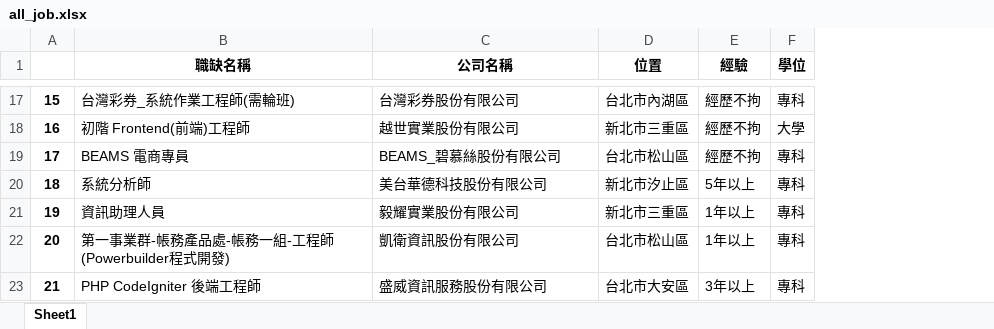
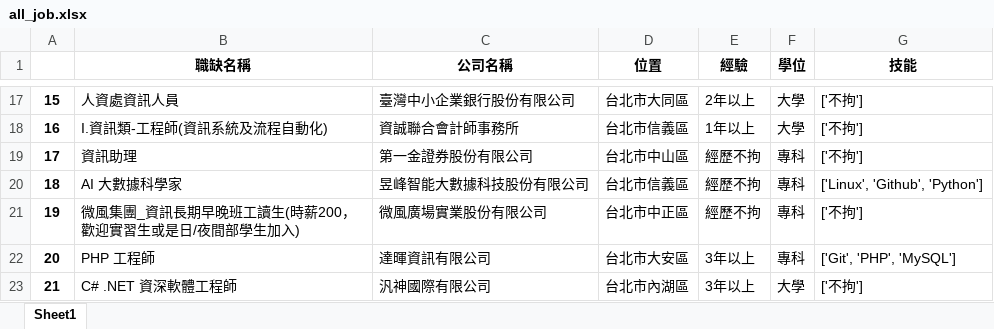
Before and after one commit to ni910715/job_crawler, an Excel workbook: all_job.xlsx, sheet Sheet1, drawn as a sheet; only a part is shown, gaps mark what is left out; values as stored, in another font and other column widths than the file's, no borders; the diff covers the shown part only; the diff names each change by its address in the sheet, - before the commit and + after, or states it on an @@ line.

```diff
--- a/all_job.xlsx (sheet Sheet1)
+++ b/all_job.xlsx (sheet Sheet1)
+column G (技能), rows 17-23: ['不拘'] | ['不拘'] | ['不拘'] | ['Linux', 'Github', 'Python'] | ['不拘'] | ['Git', 'PHP', 'MySQL'] | ['不拘']
-B17 (職缺名稱): 台灣彩券_系統作業工程師(需輪班)
+B17 (職缺名稱): 人資處資訊人員
-C17 (公司名稱): 台灣彩券股份有限公司
+C17 (公司名稱): 臺灣中小企業銀行股份有限公司
-D17 (位置): 台北市內湖區
+D17 (位置): 台北市大同區
-E17 (經驗): 經歷不拘
+E17 (經驗): 2年以上
-F17 (學位): 專科
+F17 (學位): 大學
-B18 (職缺名稱): 初階 Frontend(前端)工程師
+B18 (職缺名稱): I.資訊類-工程師(資訊系統及流程自動化)
-C18 (公司名稱): 越世實業股份有限公司
+C18 (公司名稱): 資誠聯合會計師事務所
-D18 (位置): 新北市三重區
+D18 (位置): 台北市信義區
-E18 (經驗): 經歷不拘
+E18 (經驗): 1年以上
-B19 (職缺名稱): BEAMS 電商專員
+B19 (職缺名稱): 資訊助理
-C19 (公司名稱): BEAMS_碧慕絲股份有限公司
+C19 (公司名稱): 第一金證券股份有限公司
-D19 (位置): 台北市松山區
+D19 (位置): 台北市中山區
-B20 (職缺名稱): 系統分析師
+B20 (職缺名稱): AI 大數據科學家
-C20 (公司名稱): 美台華德科技股份有限公司
+C20 (公司名稱): 昱峰智能大數據科技股份有限公司
-D20 (位置): 新北市汐止區
+D20 (位置): 台北市信義區
-E20 (經驗): 5年以上
+E20 (經驗): 經歷不拘
-B21 (職缺名稱): 資訊助理人員
+B21 (職缺名稱): 微風集團_資訊長期早晚班工讀生(時薪200，歡迎實習生或是日/夜間部學生加入)
-C21 (公司名稱): 毅耀實業股份有限公司
+C21 (公司名稱): 微風廣場實業股份有限公司
-D21 (位置): 新北市三重區
+D21 (位置): 台北市中正區
-E21 (經驗): 1年以上
+E21 (經驗): 經歷不拘
-B22 (職缺名稱): 第一事業群-帳務產品處-帳務一組-工程師(Powerbuilder程式開發)
+B22 (職缺名稱): PHP 工程師
-C22 (公司名稱): 凱衛資訊股份有限公司
+C22 (公司名稱): 達暉資訊有限公司
-D22 (位置): 台北市松山區
+D22 (位置): 台北市大安區
-E22 (經驗): 1年以上
+E22 (經驗): 3年以上
-B23 (職缺名稱): PHP CodeIgniter 後端工程師
+B23 (職缺名稱): C# .NET 資深軟體工程師
-C23 (公司名稱): 盛威資訊服務股份有限公司
+C23 (公司名稱): 汎神國際有限公司
-D23 (位置): 台北市大安區
+D23 (位置): 台北市內湖區
-F23 (學位): 專科
+F23 (學位): 大學
```
Also changed, not shown: 60 edited cells elsewhere in this sheet, filter_job.xlsx, 1 other file.
